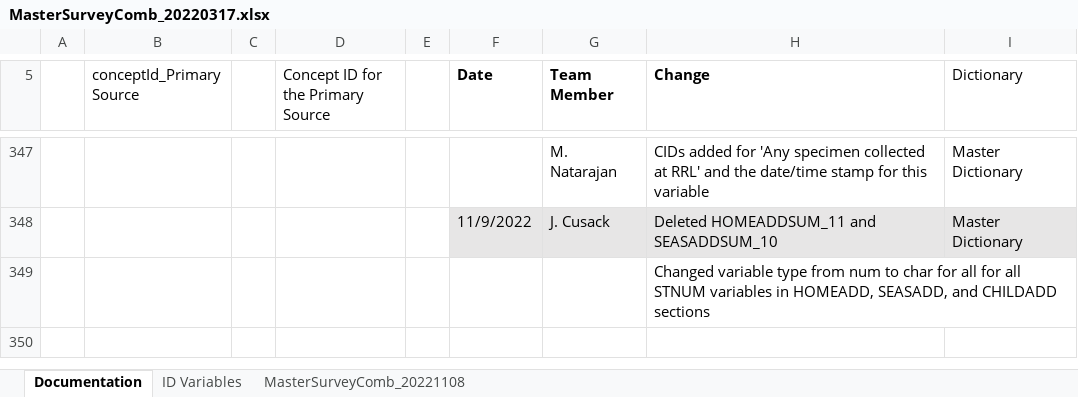
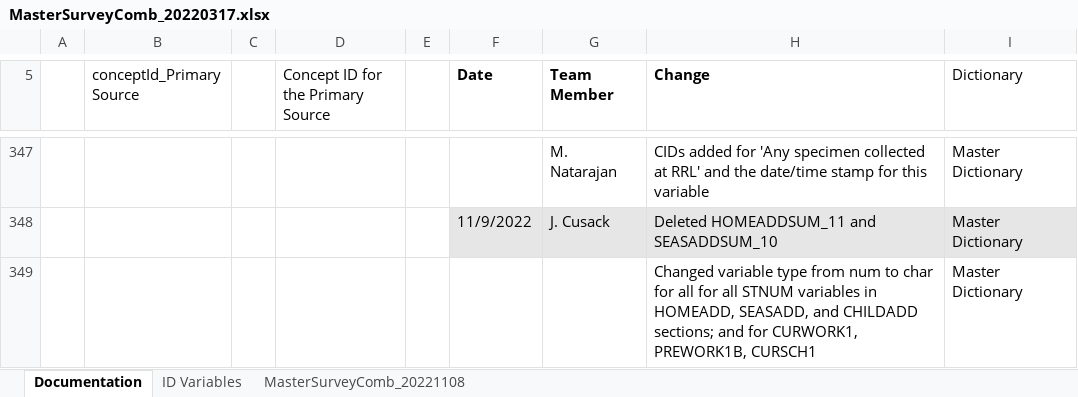
Before and after one commit to Analyticsphere/ConnectMasterAndSurveyCombinedDataDictionary, an Excel workbook: MasterSurveyComb_20220317.xlsx, sheet Documentation, drawn as a sheet; only a part is shown, gaps mark what is left out; values as stored, in another font and other column widths than the file's, no borders; removed rows and columns are numbered as before the commit, all else as after; the diff names each change by its address in the sheet, - before the commit and + after, or states it on an @@ line.

```diff
--- a/MasterSurveyComb_20220317.xlsx (sheet Documentation)
+++ b/MasterSurveyComb_20220317.xlsx (sheet Documentation)
-row 349:  |  |  |  |  |  |  | Changed variable type from num to char for all for all STNUM variables in HOMEADD, SEASADD, and CHILDADD sections
+row 349:  |  |  |  |  |  |  | Changed variable type from num to char for all for all STNUM variables in HOMEADD, SEASADD, and CHILDADD sections; and for CURWORK1, PREWORK1B, CURSCH1 | Master Dictionary
```
Also changed, not shown: sheet MasterSurveyComb_20221108.
